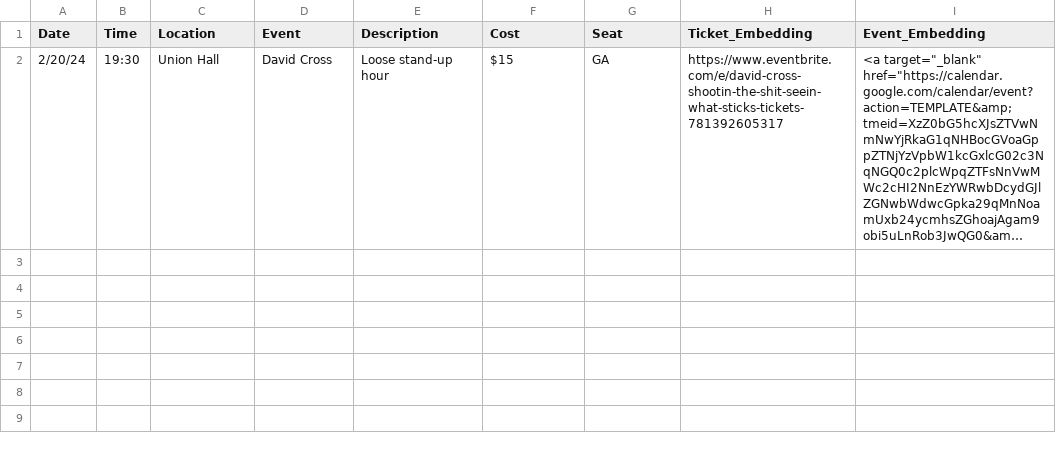
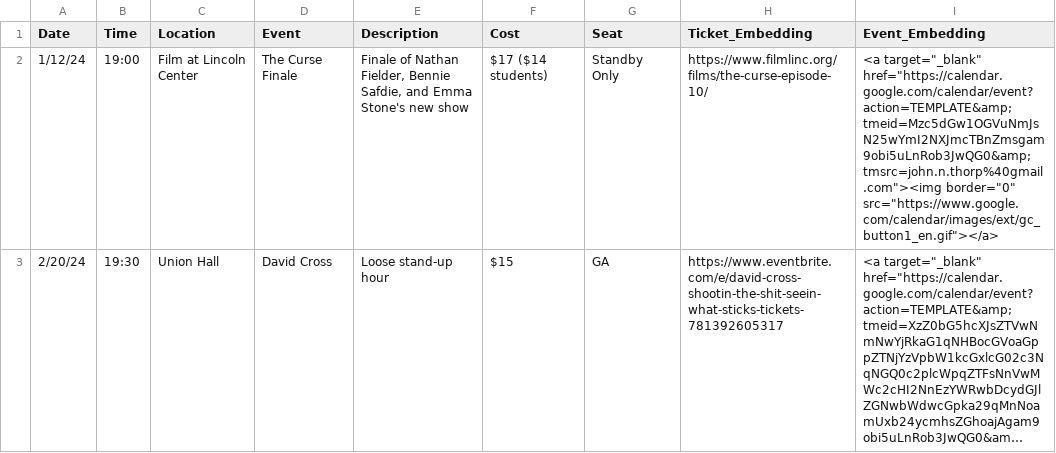
Before and after one commit to jnthorp/johnspicks, a CSV file: static/picks.csv, drawn as a sheet; long unchanged cells end in …; the diff names each change by its address in the sheet, - before the commit and + after, or states it on an @@ line.

```diff
--- a/static/picks.csv
+++ b/static/picks.csv
+row 2: 1/12/24 | 19:00 | Film at Lincoln Center | The Curse Finale | Finale of Nathan Fielder, Bennie Safdie, and Emma Stone's new show | $17 ($14 students) | Standby Only | https://www.filmlinc.org/films/the-curse-episode-10/ | <a target="_blank" href="https://calendar.google.com/calendar/event?action=TEMPLATE&amp;tmeid=Mzc5dGw1OGVuNmJsN25wYmI2NXJmcTBnZmsgam9obi5uLnRob3JwQG0&amp;tmsrc=john.n.thorp%40gmail.com"><img border="0" src="https://www.google.com/calendar/images/ext/gc_button1_en.gif"></a>
```
Also changed, not shown: 5 other files.
